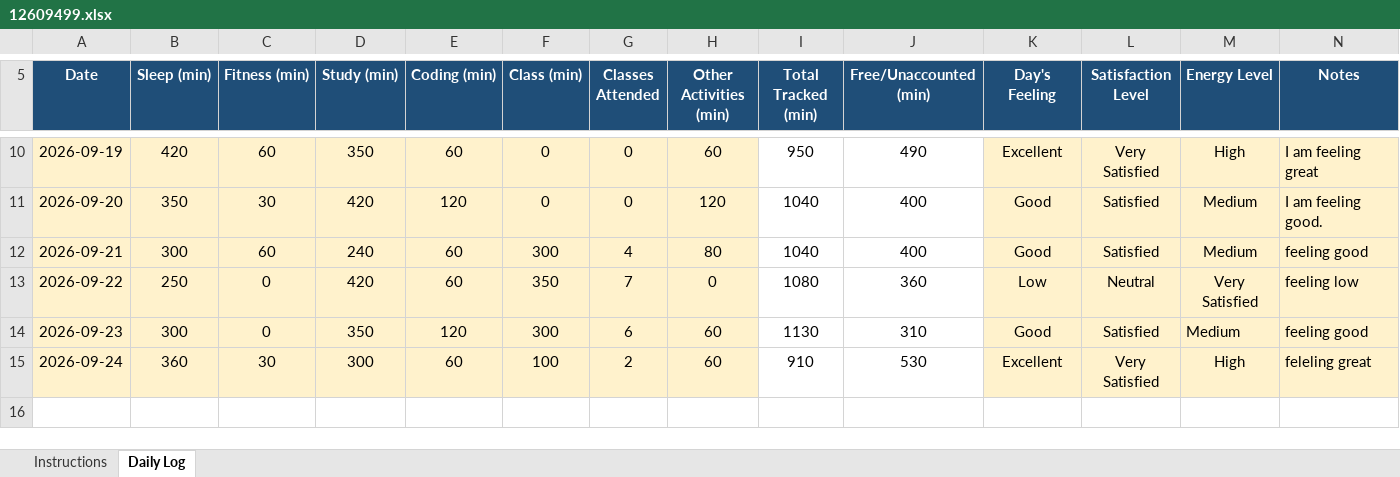
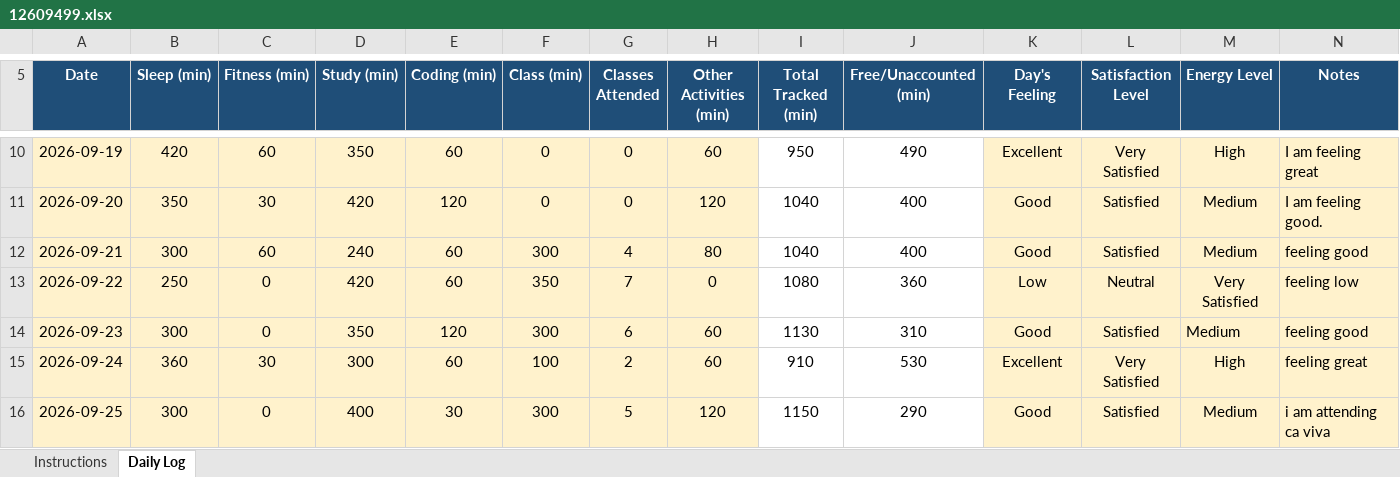
Before and after one commit to dograsania775-cmd/CAP776, an Excel workbook: 12609499.xlsx, sheet Daily Log, drawn as a sheet; only a part is shown, gaps mark what is left out; values as stored, in another font and other column widths than the file's, no borders; conditional formats not drawn; the diff names each change by its address in the sheet, - before the commit and + after, or states it on an @@ line.

Commit message:
second  commit

```diff
--- a/12609499.xlsx (sheet Daily Log)
+++ b/12609499.xlsx (sheet Daily Log)
-N15 (Notes): feleling great
+N15 (Notes): feeling great
+row 16: 2026-09-25 | 300 | 0 | 400 | 30 | 300 | 5 | 120 | 1150 | 290 | Good | Satisfied | Medium | i am attending ca viva
```
